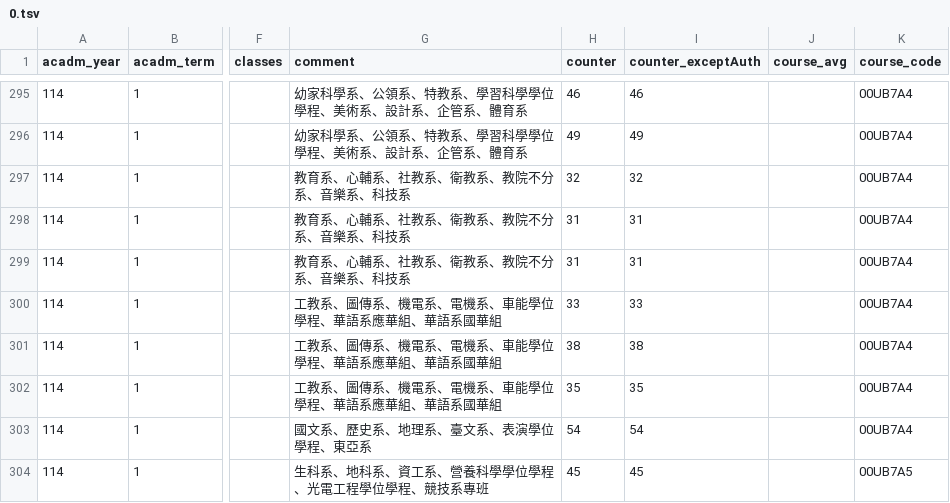
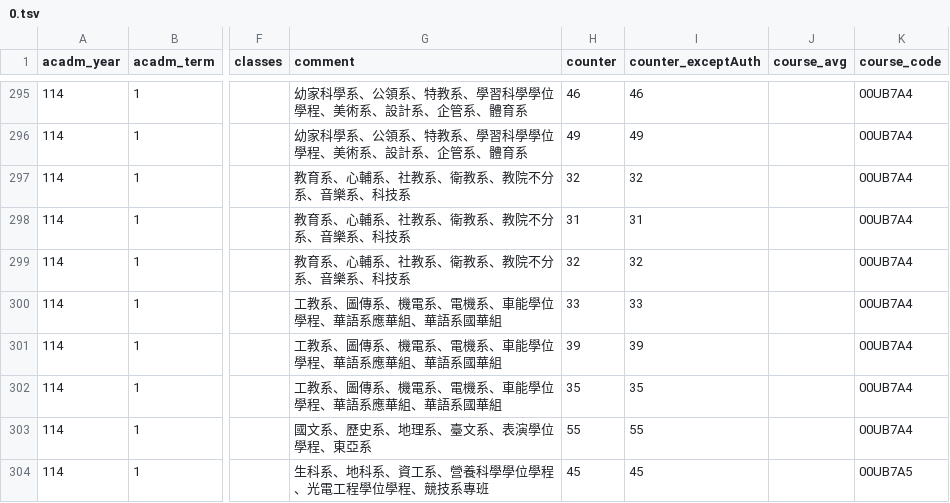
Before and after one commit to sun92122/ntnux-frontend, a TSV file: public/data/114-1/0.tsv, drawn as a sheet; only a part is shown, gaps mark what is left out; the diff covers the shown part only; the diff names each change by its address in the sheet, - before the commit and + after, or states it on an @@ line.

```diff
--- a/public/data/114-1/0.tsv
+++ b/public/data/114-1/0.tsv
-H299 (counter): 31
+H299 (counter): 32
-I299 (counter_exceptAuth): 31
+I299 (counter_exceptAuth): 32
-H301 (counter): 38
+H301 (counter): 39
-I301 (counter_exceptAuth): 38
+I301 (counter_exceptAuth): 39
-H303 (counter): 54
+H303 (counter): 55
-I303 (counter_exceptAuth): 54
+I303 (counter_exceptAuth): 55
```
Also changed, not shown: 2 removed rows and 60 edited cells elsewhere in this file, public/data/114-1/1.tsv, public/data/114-1/2.tsv, 4 other files.
